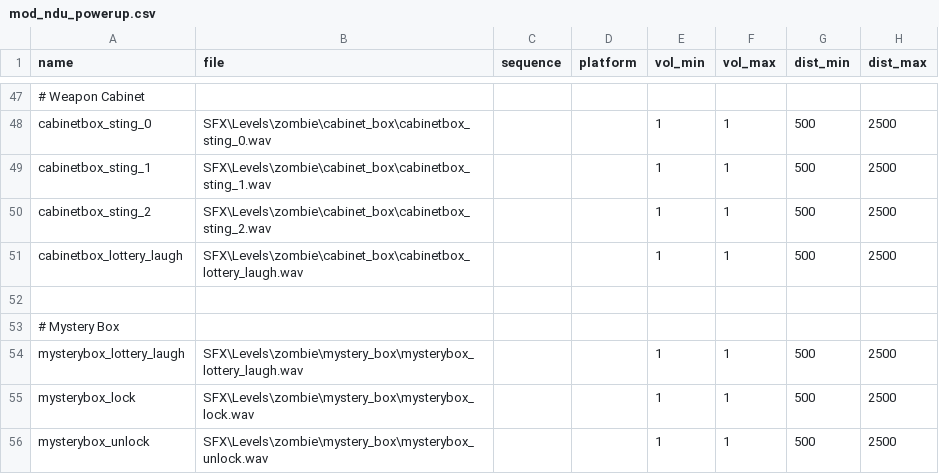
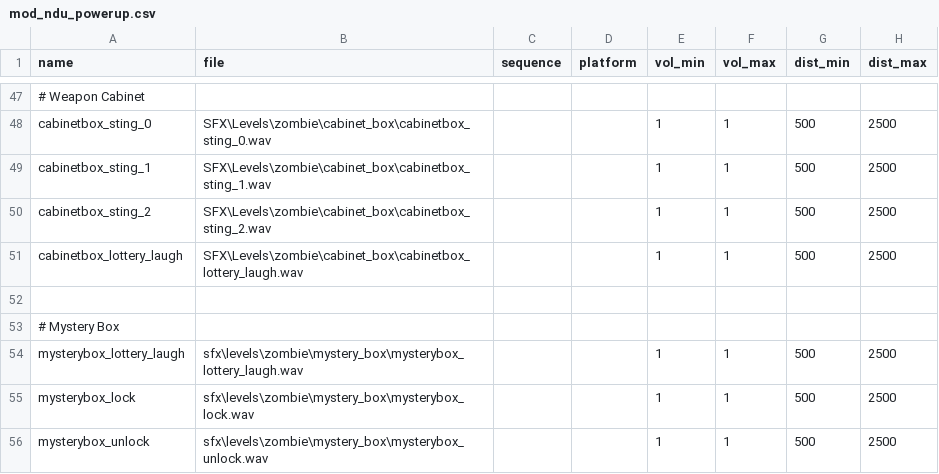
Before and after one commit to Keyware-Digital/NDU-Reloaded, a CSV file: soundaliases/mod_ndu_powerup.csv, drawn as a sheet; only a part is shown, gaps mark what is left out; the diff names each change by its address in the sheet, - before the commit and + after, or states it on an @@ line.

```diff
--- a/soundaliases/mod_ndu_powerup.csv
+++ b/soundaliases/mod_ndu_powerup.csv
-B54 (file): SFX\Levels\zombie\mystery_box\mysterybox_lottery_laugh.wav
+B54 (file): sfx\levels\zombie\mystery_box\mysterybox_lottery_laugh.wav
-B55 (file): SFX\Levels\zombie\mystery_box\mysterybox_lock.wav
+B55 (file): sfx\levels\zombie\mystery_box\mysterybox_lock.wav
-B56 (file): SFX\Levels\zombie\mystery_box\mysterybox_unlock.wav
+B56 (file): sfx\levels\zombie\mystery_box\mysterybox_unlock.wav
```
Also changed, not shown: 3 other files.
